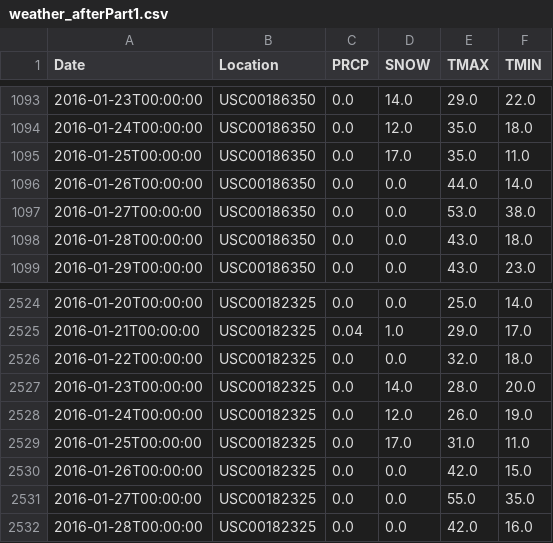
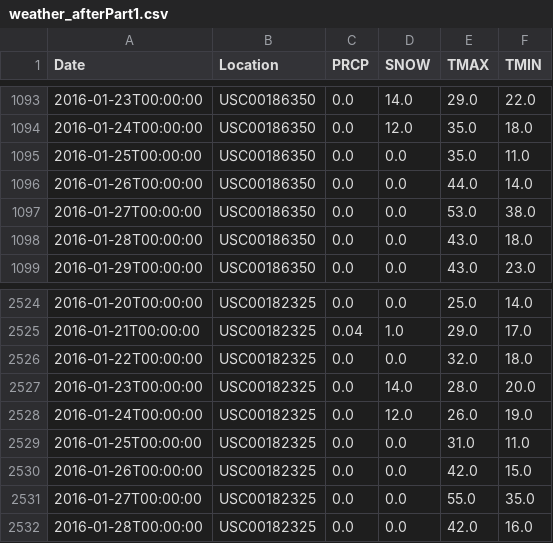
Before and after one commit to YanchenWangGU/Assignment2, a CSV file: weather_afterPart1.csv, drawn as a sheet; only a part is shown, gaps mark what is left out.

```diff
--- a/weather_afterPart1.csv
+++ b/weather_afterPart1.csv
@@ -1094,3 +1094,3 @@ Date,Location,PRCP,SNOW,TMAX,TMIN
 2016-01-24T00:00:00,USC00186350,0.0,12.0,35.0,18.0
-2016-01-25T00:00:00,USC00186350,0.0,17.0,35.0,11.0
+2016-01-25T00:00:00,USC00186350,0.0,0.0,35.0,11.0
 2016-01-26T00:00:00,USC00186350,0.0,0.0,44.0,14.0
@@ -2528,3 +2528,3 @@ Date,Location,PRCP,SNOW,TMAX,TMIN
 2016-01-24T00:00:00,USC00182325,0.0,12.0,26.0,19.0
-2016-01-25T00:00:00,USC00182325,0.0,17.0,31.0,11.0
+2016-01-25T00:00:00,USC00182325,0.0,0.0,31.0,11.0
 2016-01-26T00:00:00,USC00182325,0.0,0.0,42.0,15.0
```
Also changed, not shown: 5 other files.
